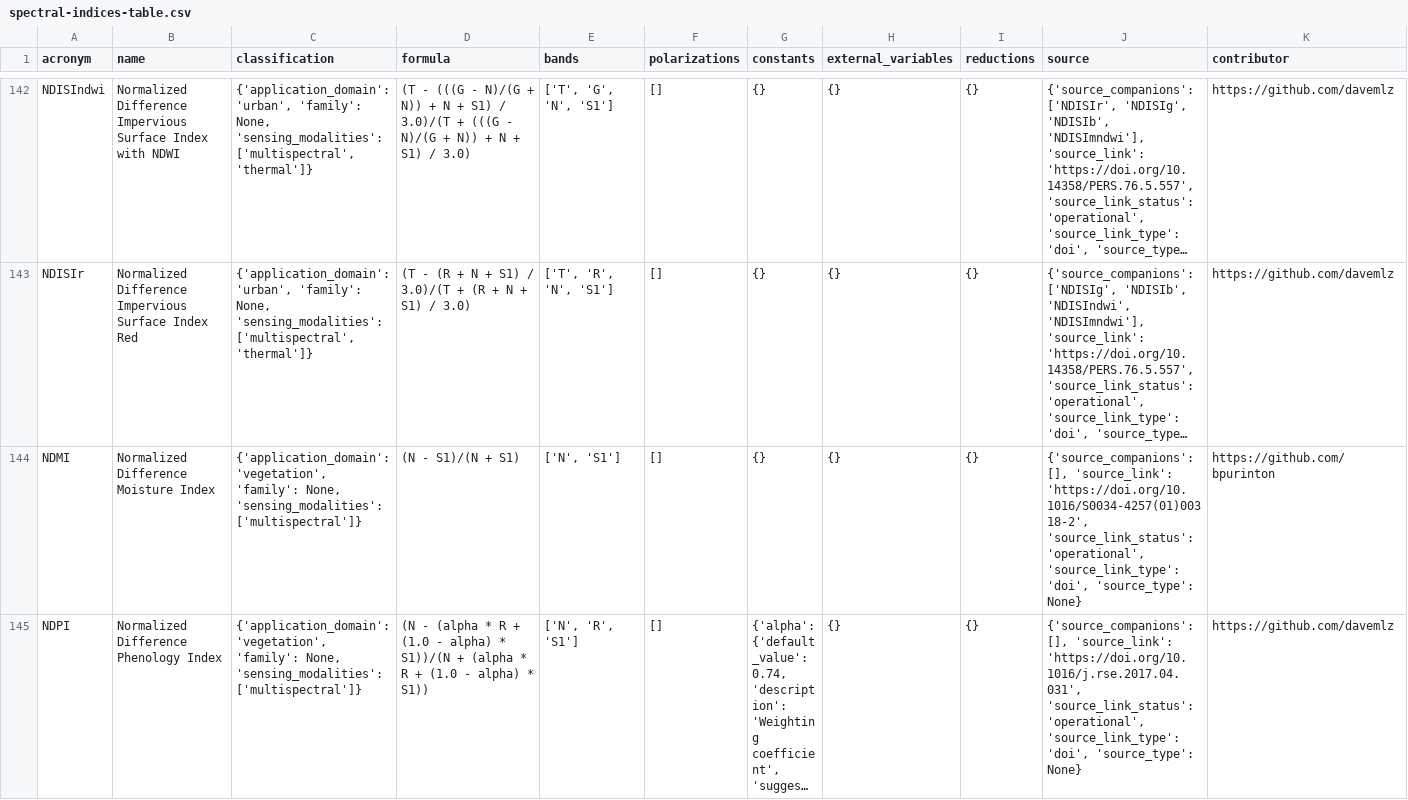
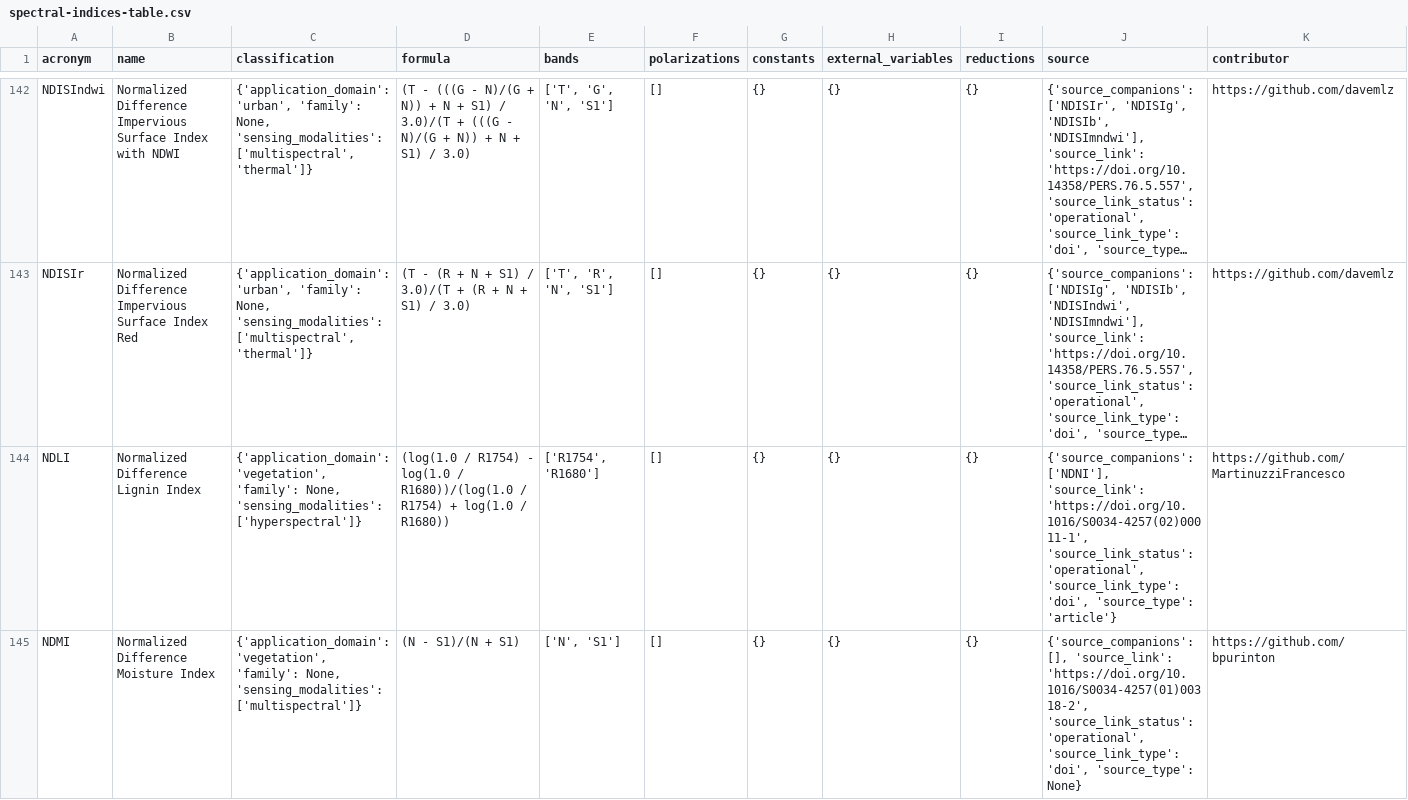
Before and after one commit to awesome-spectral-indices/awesome-spectral-indices, a CSV file: output/v1/spectral-indices-table.csv, drawn as a sheet; only a part is shown, gaps mark what is left out; the shorter side is filled out with more unchanged rows; long unchanged cells end in …; rows hold the shown columns only; the diff covers the shown part only; the diff names each change by its address in the sheet, - before the commit and + after, or states it on an @@ line.

Commit message:
NEW: -v1 Added NDNI (#69) and NDLI (#70)

```diff
--- a/output/v1/spectral-indices-table.csv
+++ b/output/v1/spectral-indices-table.csv
+row 144: NDLI | Normalized Difference Lignin Index | {'application_domain': 'vegetation', 'family': None, 'sensing_modalities': ['hyperspectral']} | (log(1.0 / R1754) - log(1.0 / R1680))/(log(1.0 / R1754) + log(1.0 / R1680)) | ['R1754', 'R1680'] | [] | {} | {} | {} | {'source_companions': ['NDNI'], 'source_link': 'https://doi.org/10.1016/S0034-4257(02)00011-1', 'source_link_status': 'operational', 'source_link_type': 'doi', 'source_type': 'article'} | https://github.com/MartinuzziFrancesco
```
Also changed, not shown: 1 added row and 1 edited cell elsewhere in this file, 7 other files.
